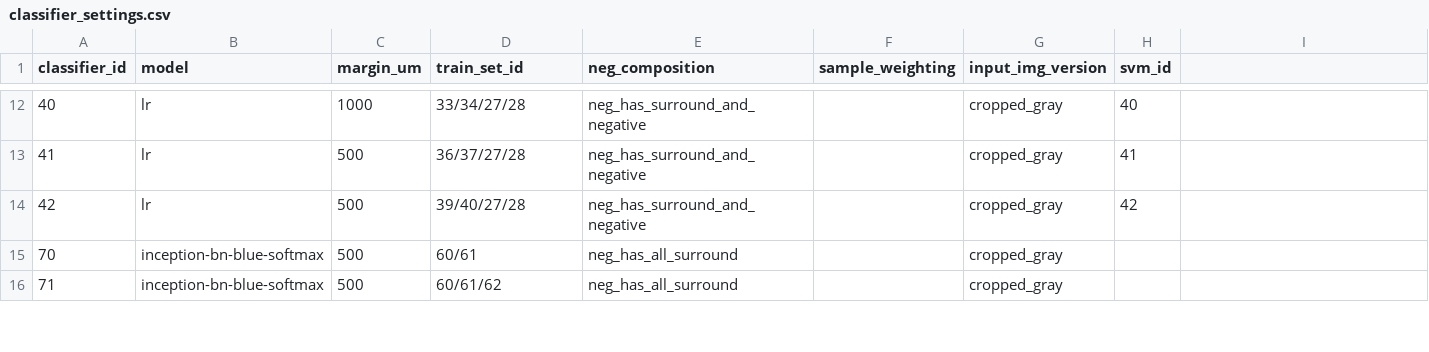
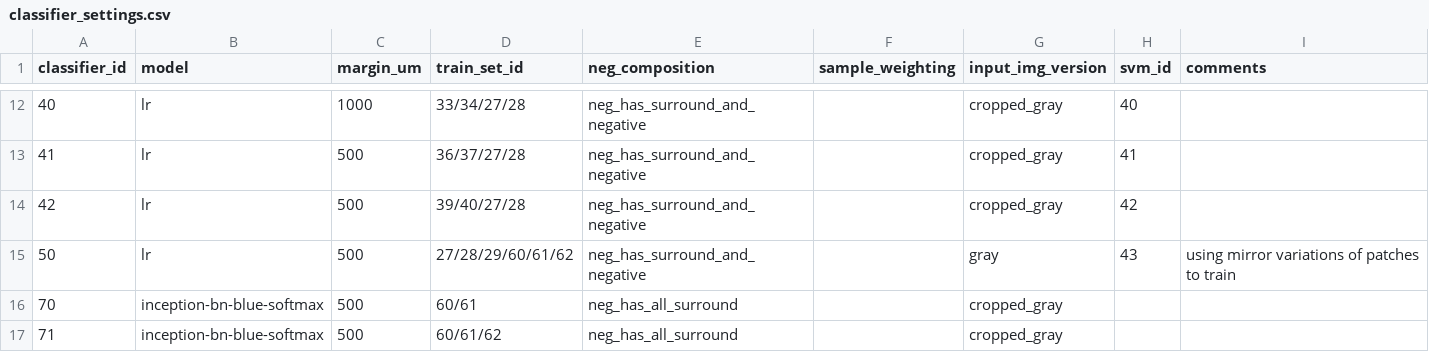
Before and after one commit to mistycheney/MouseBrainAtlas, a CSV file: learning/classifier_settings.csv, drawn as a sheet; only a part is shown, gaps mark what is left out; the diff names each change by its address in the sheet, - before the commit and + after, or states it on an @@ line.

```diff
--- a/learning/classifier_settings.csv
+++ b/learning/classifier_settings.csv
-I1: (empty)
+I1: comments
+row 15: 50 | lr | 500 | 27/28/29/60/61/62 | neg_has_surround_and_negative |  | gray | 43 | using mirror variations of patches to train
```
Also changed, not shown: learning/dataset_settings.csv, 6 other files.
